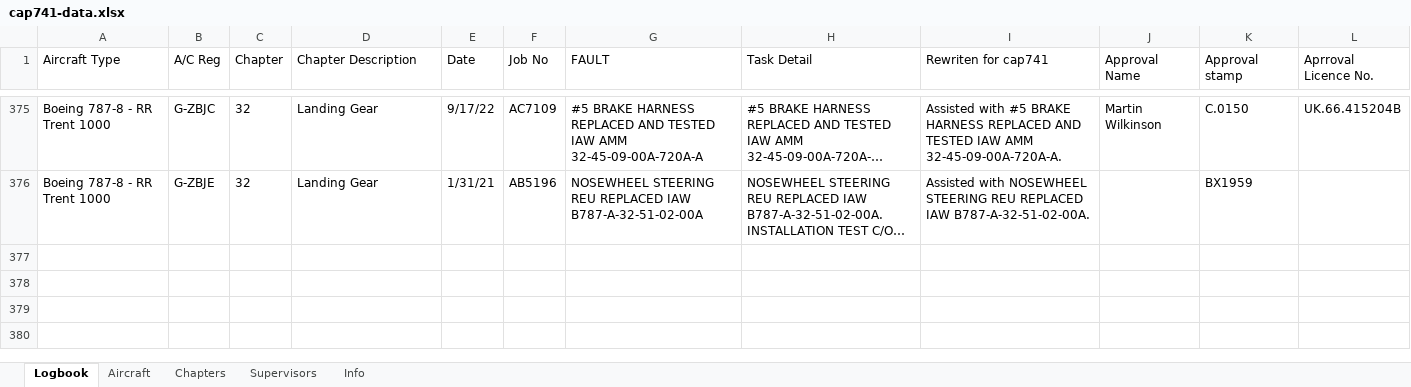
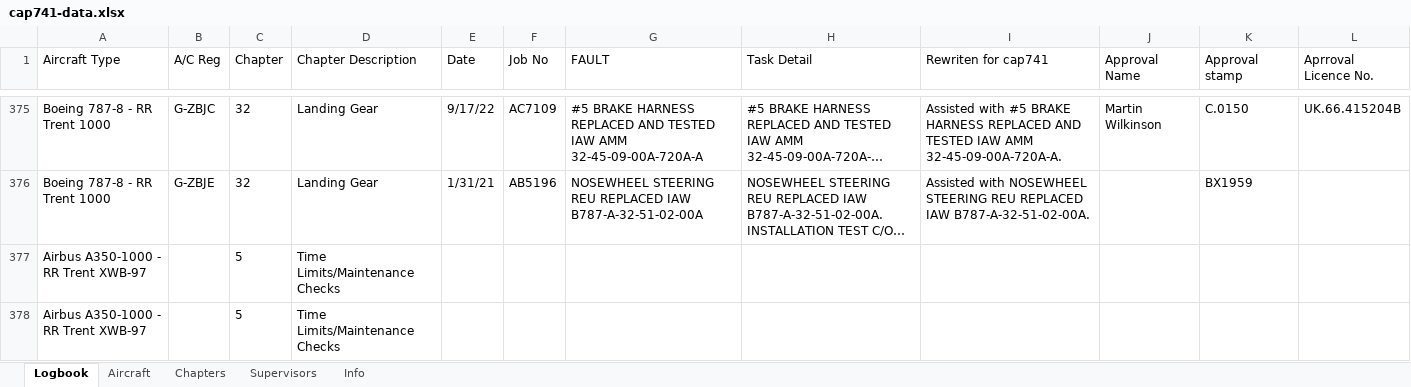
Before and after one commit to Ioannis-Orkos/CAP741-APP, an Excel workbook: cap741-data.xlsx, sheet Logbook, drawn as a sheet; only a part is shown, gaps mark what is left out; long unchanged cells end in …; values as stored, in another font and other column widths than the file's, no borders; the diff names each change by its address in the sheet, - before the commit and + after, or states it on an @@ line.

```diff
--- a/cap741-data.xlsx (sheet Logbook)
+++ b/cap741-data.xlsx (sheet Logbook)
+row 377: Airbus A350-1000 - RR Trent XWB-97 |  | 5 | Time Limits/Maintenance Checks
+row 378: Airbus A350-1000 - RR Trent XWB-97 |  | 5 | Time Limits/Maintenance Checks
```
Also changed, not shown: sheet Aircraft, 1 other file.
